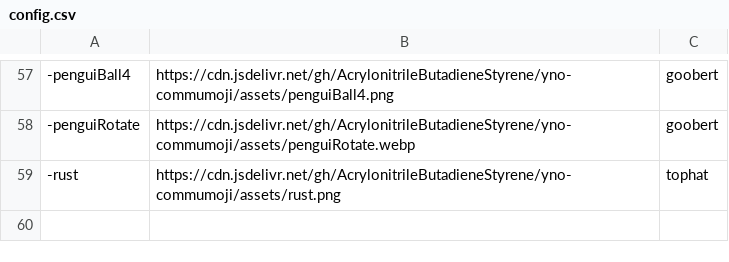
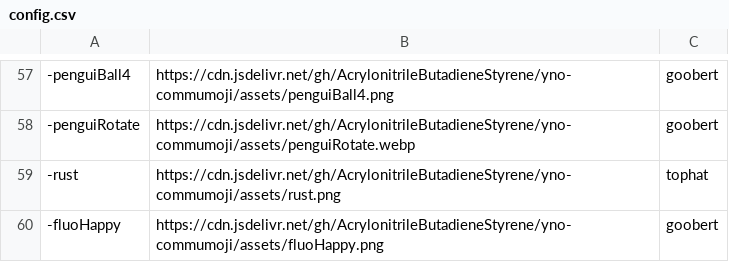
Before and after one commit to AcrylonitrileButadieneStyrene/yno-commumoji, a CSV file: config.csv, drawn as a sheet; only a part is shown, gaps mark what is left out; the diff names each change by its address in the sheet, - before the commit and + after, or states it on an @@ line.

Commit message:
add fluoHappy by goobert (#42)

```diff
--- a/config.csv
+++ b/config.csv
+row 60: -fluoHappy | https://cdn.jsdelivr.net/gh/AcrylonitrileButadieneStyrene/yno-commumoji/assets/fluoHappy.png | goobert
```
Also changed, not shown: 1 other file.
